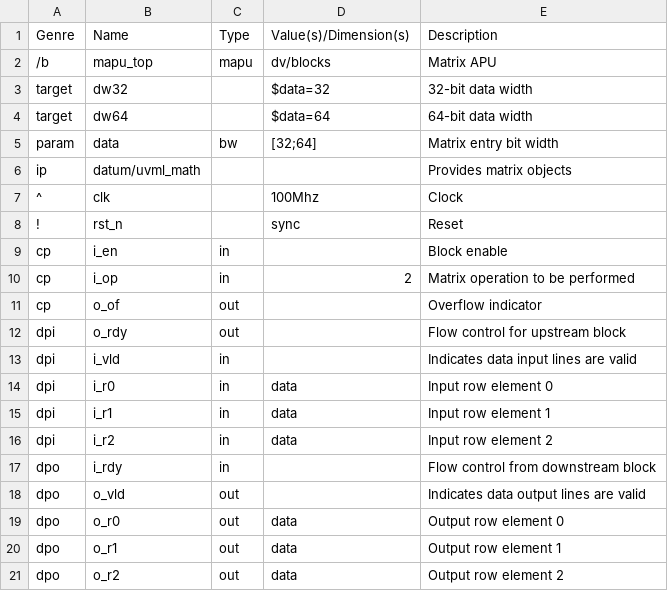
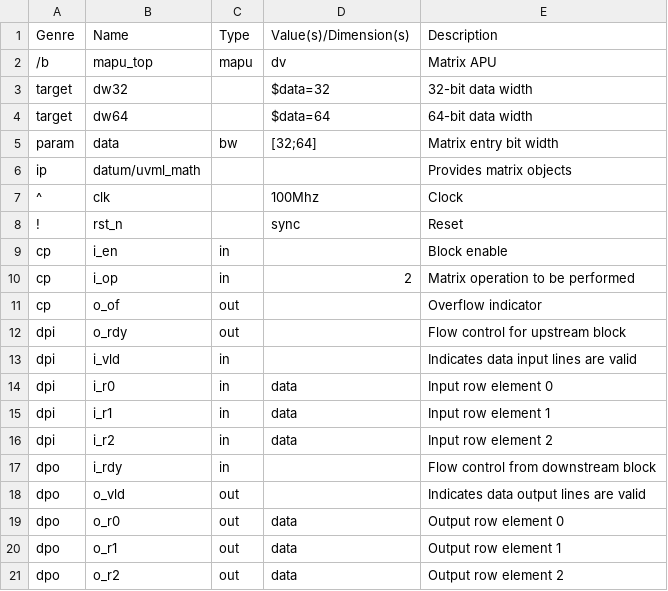
Before and after one commit to Datum-Technology-Corporation/mio_demo, a CSV file: docs/mapu.csv, drawn as a sheet.

Commit message:
Update mapu.csv

```diff
--- a/docs/mapu.csv
+++ b/docs/mapu.csv
@@ -1,3 +1,3 @@
 Genre,Name,Type,Value(s)/Dimension(s),Description
-/b,mapu_top,mapu,dv/blocks,Matrix APU
+/b,mapu_top,mapu,dv,Matrix APU
 target,dw32,,$data=32,32-bit data width
```
